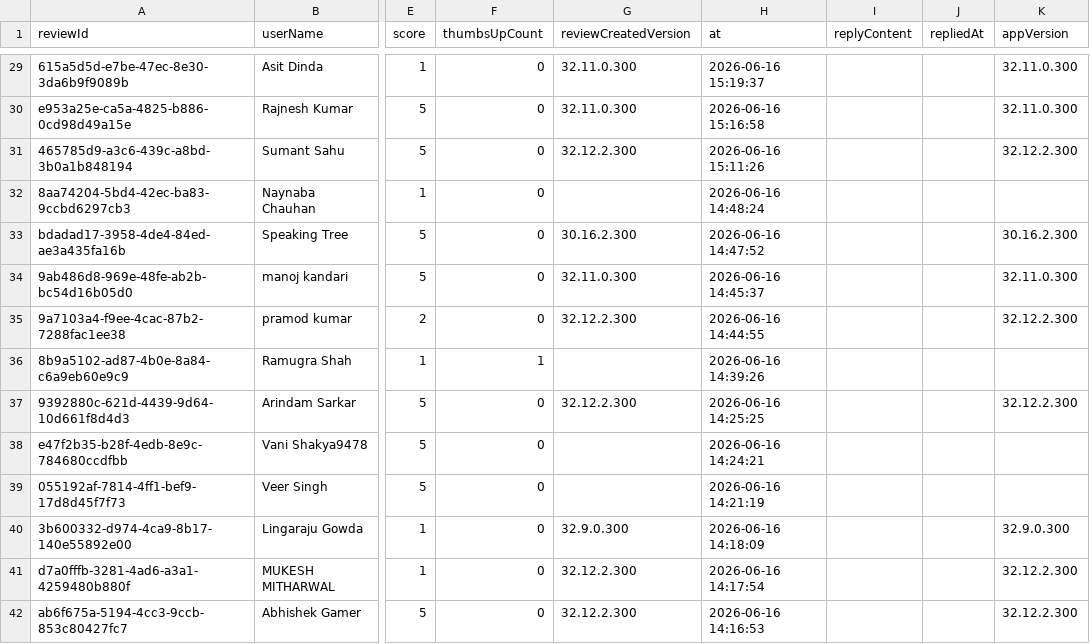
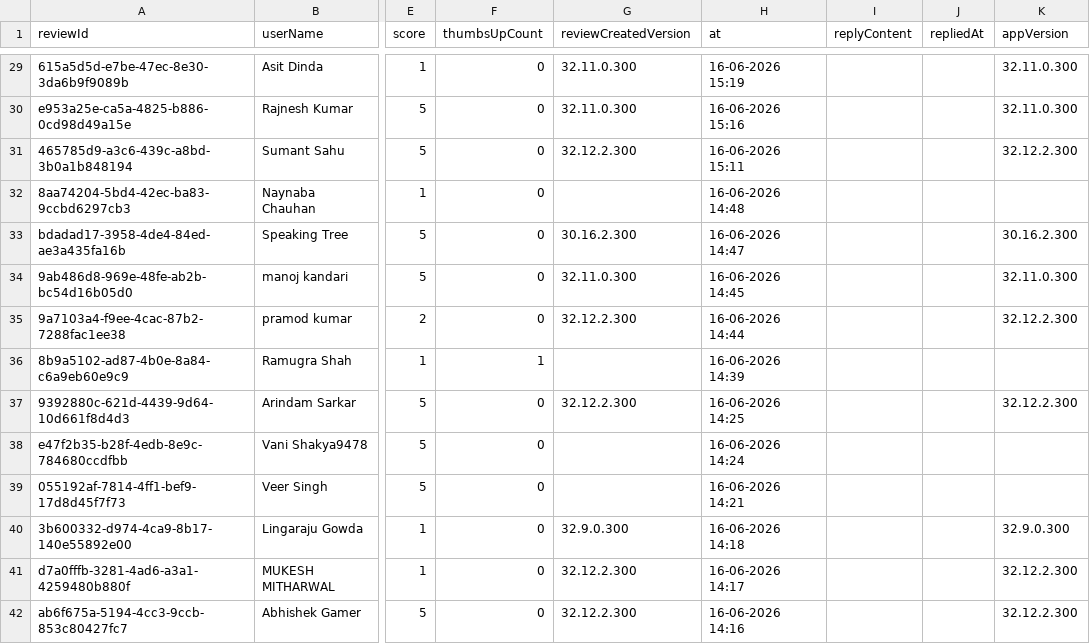
Before and after one commit to santhosh123san/dark-pattern-impact-analytics, a CSV file: data/raw/amazon_reviews.csv, drawn as a sheet; only a part is shown, gaps mark what is left out; the diff covers the shown part only; the diff names each change by its address in the sheet, - before the commit and + after, or states it on an @@ line.

```diff
--- a/data/raw/amazon_reviews.csv
+++ b/data/raw/amazon_reviews.csv
-H29 (at): 2026-06-16 15:19:37
+H29 (at): 16-06-2026 15:19
-H30 (at): 2026-06-16 15:16:58
+H30 (at): 16-06-2026 15:16
-H31 (at): 2026-06-16 15:11:26
+H31 (at): 16-06-2026 15:11
-H32 (at): 2026-06-16 14:48:24
+H32 (at): 16-06-2026 14:48
-H33 (at): 2026-06-16 14:47:52
+H33 (at): 16-06-2026 14:47
-H34 (at): 2026-06-16 14:45:37
+H34 (at): 16-06-2026 14:45
-H35 (at): 2026-06-16 14:44:55
+H35 (at): 16-06-2026 14:44
-H36 (at): 2026-06-16 14:39:26
+H36 (at): 16-06-2026 14:39
-H37 (at): 2026-06-16 14:25:25
+H37 (at): 16-06-2026 14:25
-H38 (at): 2026-06-16 14:24:21
+H38 (at): 16-06-2026 14:24
-H39 (at): 2026-06-16 14:21:19
+H39 (at): 16-06-2026 14:21
-H40 (at): 2026-06-16 14:18:09
+H40 (at): 16-06-2026 14:18
-H41 (at): 2026-06-16 14:17:54
+H41 (at): 16-06-2026 14:17
-H42 (at): 2026-06-16 14:16:53
+H42 (at): 16-06-2026 14:16
```
Also changed, not shown: 86 edited cells elsewhere in this file, data/raw/flipkart_reviews.csv, data/raw/meesho_reviews.csv, 3 other files.
